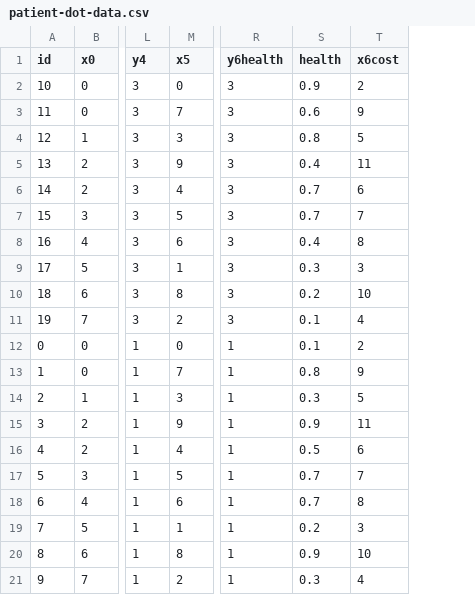
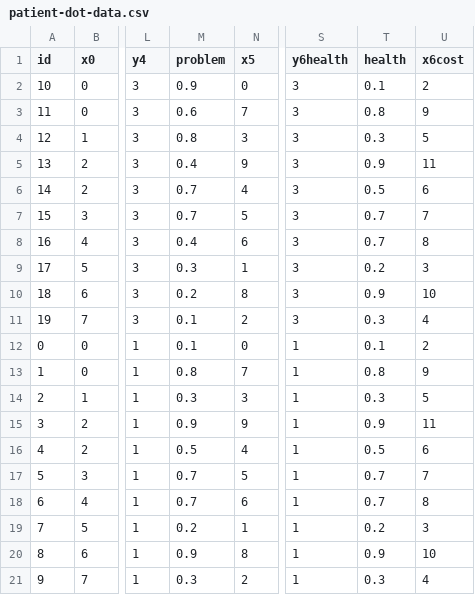
Before and after one commit to kawilliams/bias-visualizations, a CSV file: data/patient-dot-data.csv, drawn as a sheet; only a part is shown, gaps mark what is left out; addresses are those after the commit; the diff names each change by its address in the sheet, - before the commit and + after, or states it on an @@ line.

```diff
--- a/data/patient-dot-data.csv
+++ b/data/patient-dot-data.csv
+column M (problem), rows 2-21: 0.9 | 0.6 | 0.8 | 0.4 | 0.7 | 0.7 | 0.4 | 0.3 | 0.2 | 0.1 | 0.1 | 0.8 | 0.3 | 0.9 | 0.5 | 0.7 | 0.7 | 0.2 | 0.9 | 0.3
-T2 (health): 0.9
+T2 (health): 0.1
-T3 (health): 0.6
+T3 (health): 0.8
-T4 (health): 0.8
+T4 (health): 0.3
-T5 (health): 0.4
+T5 (health): 0.9
-T6 (health): 0.7
+T6 (health): 0.5
-T8 (health): 0.4
+T8 (health): 0.7
-T9 (health): 0.3
+T9 (health): 0.2
-T10 (health): 0.2
+T10 (health): 0.9
-T11 (health): 0.1
+T11 (health): 0.3
```
Also changed, not shown: 1 other file.
